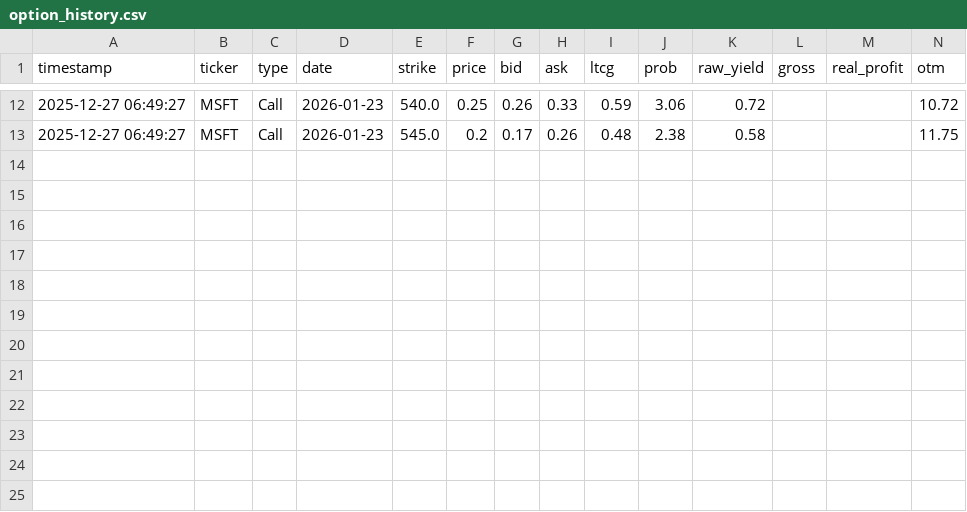
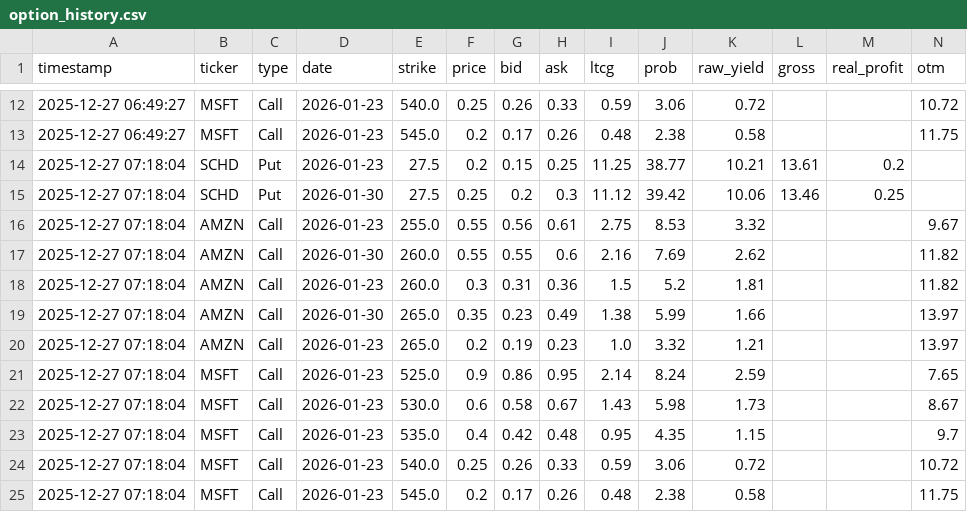
Before and after one commit to keeprain/option-auto-scanner, a CSV file: option_history.csv, drawn as a sheet; only a part is shown, gaps mark what is left out; rows hold the shown columns only; the diff names each change by its address in the sheet, - before the commit and + after, or states it on an @@ line.

```diff
--- a/option_history.csv
+++ b/option_history.csv
+row 14: 2025-12-27 07:18:04 | SCHD | Put | 2026-01-23 | 27.5 | 0.2 | 0.15 | 0.25 | 11.25 | 38.77 | 10.21 | 13.61 | 0.2
+row 15: 2025-12-27 07:18:04 | SCHD | Put | 2026-01-30 | 27.5 | 0.25 | 0.2 | 0.3 | 11.12 | 39.42 | 10.06 | 13.46 | 0.25
+row 16: 2025-12-27 07:18:04 | AMZN | Call | 2026-01-23 | 255.0 | 0.55 | 0.56 | 0.61 | 2.75 | 8.53 | 3.32 |  |  | 9.67
+row 17: 2025-12-27 07:18:04 | AMZN | Call | 2026-01-30 | 260.0 | 0.55 | 0.55 | 0.6 | 2.16 | 7.69 | 2.62 |  |  | 11.82
+row 18: 2025-12-27 07:18:04 | AMZN | Call | 2026-01-23 | 260.0 | 0.3 | 0.31 | 0.36 | 1.5 | 5.2 | 1.81 |  |  | 11.82
+row 19: 2025-12-27 07:18:04 | AMZN | Call | 2026-01-30 | 265.0 | 0.35 | 0.23 | 0.49 | 1.38 | 5.99 | 1.66 |  |  | 13.97
+row 20: 2025-12-27 07:18:04 | AMZN | Call | 2026-01-23 | 265.0 | 0.2 | 0.19 | 0.23 | 1.0 | 3.32 | 1.21 |  |  | 13.97
+row 21: 2025-12-27 07:18:04 | MSFT | Call | 2026-01-23 | 525.0 | 0.9 | 0.86 | 0.95 | 2.14 | 8.24 | 2.59 |  |  | 7.65
+row 22: 2025-12-27 07:18:04 | MSFT | Call | 2026-01-23 | 530.0 | 0.6 | 0.58 | 0.67 | 1.43 | 5.98 | 1.73 |  |  | 8.67
+row 23: 2025-12-27 07:18:04 | MSFT | Call | 2026-01-23 | 535.0 | 0.4 | 0.42 | 0.48 | 0.95 | 4.35 | 1.15 |  |  | 9.7
+row 24: 2025-12-27 07:18:04 | MSFT | Call | 2026-01-23 | 540.0 | 0.25 | 0.26 | 0.33 | 0.59 | 3.06 | 0.72 |  |  | 10.72
+row 25: 2025-12-27 07:18:04 | MSFT | Call | 2026-01-23 | 545.0 | 0.2 | 0.17 | 0.26 | 0.48 | 2.38 | 0.58 |  |  | 11.75
```
